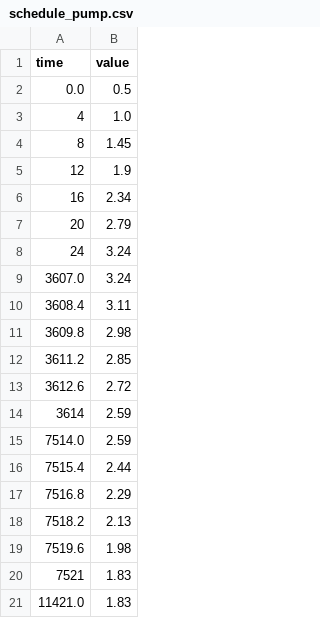
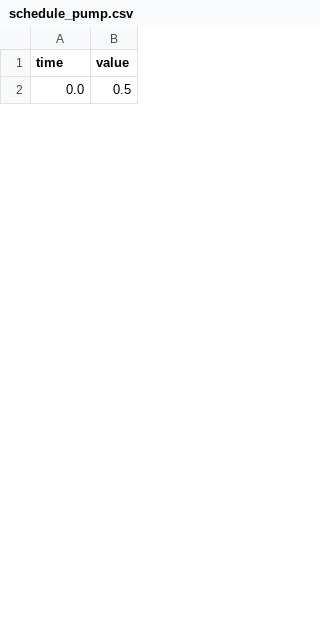
Before and after one commit to sshbsshb/daqGuiii, a CSV file: schedule_pump.csv, drawn as a sheet; only a part is shown; the diff covers the shown part only.

```diff
--- a/schedule_pump.csv
+++ b/schedule_pump.csv
@@ -2,20 +2 @@ time,value
 0.0,0.5
-4,1.0
-8,1.45
-12,1.9
-16,2.34
-20,2.79
-24,3.24
-3607.0,3.24
-3608.4,3.11
-3609.8,2.98
-3611.2,2.85
-3612.6,2.72
-3614,2.59
-7514.0,2.59
-7515.4,2.44
-7516.8,2.29
-7518.2,2.13
-7519.6,1.98
-7521,1.83
-11421.0,1.83
```
Also changed, not shown: 40 added rows and 12 removed rows elsewhere in this file, 3 other files.
